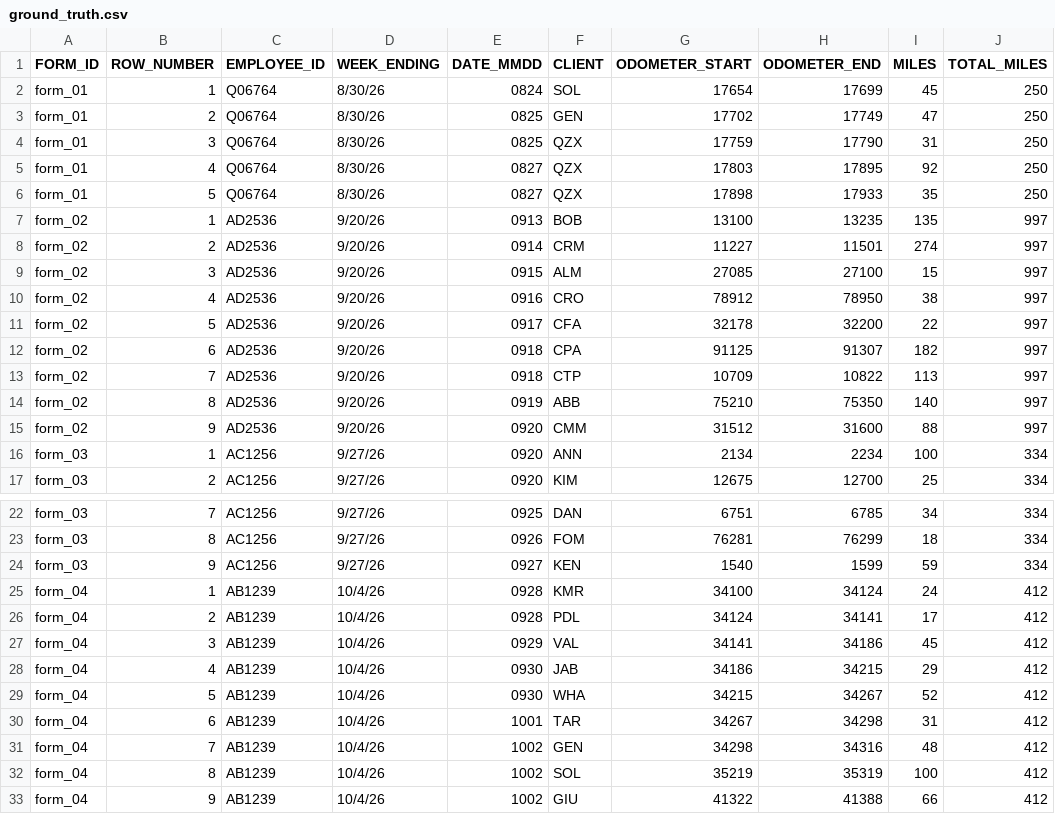
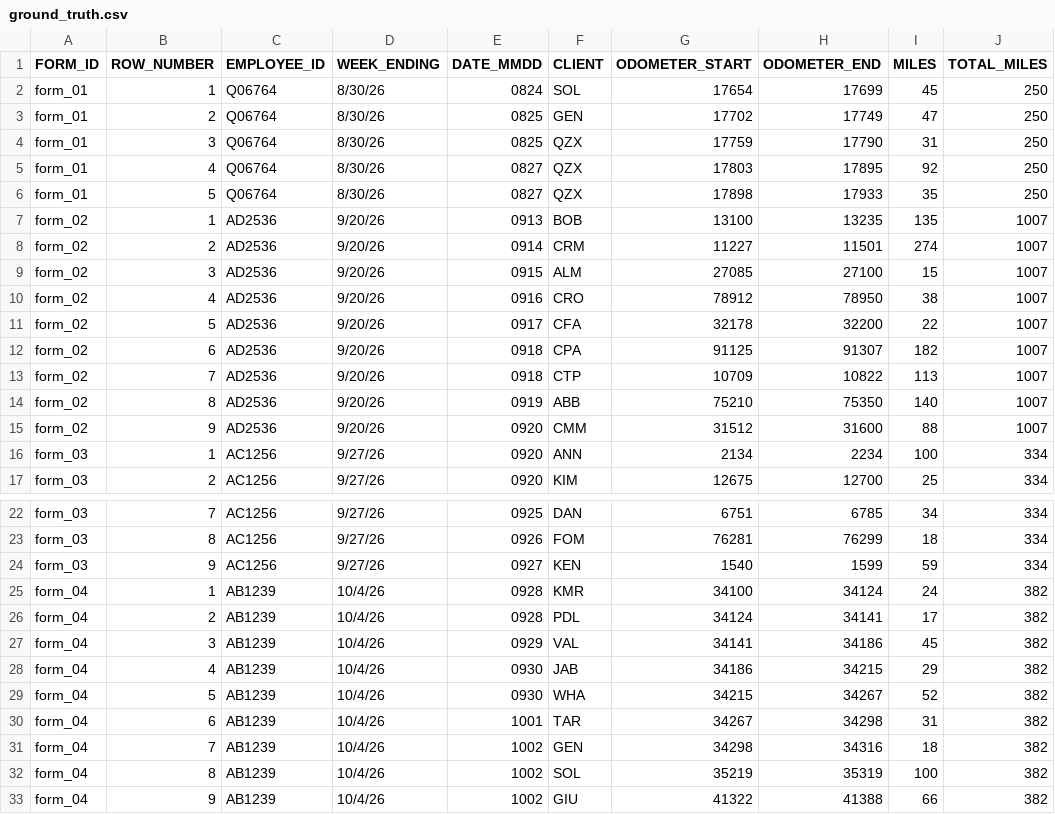
Before and after one commit to c85/mileage-log-reader, a CSV file: examples/team_filled_forms/ground_truth.csv, drawn as a sheet; only a part is shown, gaps mark what is left out.

Commit message:
Modify last column values for forms 02 and 04
Updated the last column values for forms 02 and 04 in ground_truth.csv.

```diff
--- a/examples/team_filled_forms/ground_truth.csv
+++ b/examples/team_filled_forms/ground_truth.csv
@@ -6,11 +6,11 @@ form_01,4,Q06764,8/30/26,0827,QZX,17803,17895,92,250
 form_01,5,Q06764,8/30/26,0827,QZX,17898,17933,35,250
-form_02,1,AD2536,9/20/26,0913,BOB,13100,13235,135,997
-form_02,2,AD2536,9/20/26,0914,CRM,11227,11501,274,997
-form_02,3,AD2536,9/20/26,0915,ALM,27085,27100,15,997
-form_02,4,AD2536,9/20/26,0916,CRO,78912,78950,38,997
-form_02,5,AD2536,9/20/26,0917,CFA,32178,32200,22,997
-form_02,6,AD2536,9/20/26,0918,CPA,91125,91307,182,997
-form_02,7,AD2536,9/20/26,0918,CTP,10709,10822,113,997
-form_02,8,AD2536,9/20/26,0919,ABB,75210,75350,140,997
-form_02,9,AD2536,9/20/26,0920,CMM,31512,31600,88,997
+form_02,1,AD2536,9/20/26,0913,BOB,13100,13235,135,1007
+form_02,2,AD2536,9/20/26,0914,CRM,11227,11501,274,1007
+form_02,3,AD2536,9/20/26,0915,ALM,27085,27100,15,1007
+form_02,4,AD2536,9/20/26,0916,CRO,78912,78950,38,1007
+form_02,5,AD2536,9/20/26,0917,CFA,32178,32200,22,1007
+form_02,6,AD2536,9/20/26,0918,CPA,91125,91307,182,1007
+form_02,7,AD2536,9/20/26,0918,CTP,10709,10822,113,1007
+form_02,8,AD2536,9/20/26,0919,ABB,75210,75350,140,1007
+form_02,9,AD2536,9/20/26,0920,CMM,31512,31600,88,1007
 form_03,1,AC1256,9/27/26,0920,ANN,2134,2234,100,334
@@ -24,10 +24,10 @@ form_03,8,AC1256,9/27/26,0926,FOM,76281,76299,18,334
 form_03,9,AC1256,9/27/26,0927,KEN,1540,1599,59,334
-form_04,1,AB1239,10/4/26,0928,KMR,34100,34124,24,412
-form_04,2,AB1239,10/4/26,0928,PDL,34124,34141,17,412
-form_04,3,AB1239,10/4/26,0929,VAL,34141,34186,45,412
-form_04,4,AB1239,10/4/26,0930,JAB,34186,34215,29,412
-form_04,5,AB1239,10/4/26,0930,WHA,34215,34267,52,412
-form_04,6,AB1239,10/4/26,1001,TAR,34267,34298,31,412
-form_04,7,AB1239,10/4/26,1002,GEN,34298,34316,48,412
-form_04,8,AB1239,10/4/26,1002,SOL,35219,35319,100,412
-form_04,9,AB1239,10/4/26,1002,GIU,41322,41388,66,412
+form_04,1,AB1239,10/4/26,0928,KMR,34100,34124,24,382
+form_04,2,AB1239,10/4/26,0928,PDL,34124,34141,17,382
+form_04,3,AB1239,10/4/26,0929,VAL,34141,34186,45,382
+form_04,4,AB1239,10/4/26,0930,JAB,34186,34215,29,382
+form_04,5,AB1239,10/4/26,0930,WHA,34215,34267,52,382
+form_04,6,AB1239,10/4/26,1001,TAR,34267,34298,31,382
+form_04,7,AB1239,10/4/26,1002,GEN,34298,34316,18,382
+form_04,8,AB1239,10/4/26,1002,SOL,35219,35319,100,382
+form_04,9,AB1239,10/4/26,1002,GIU,41322,41388,66,382
```
